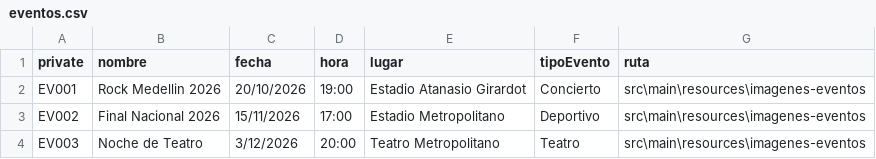
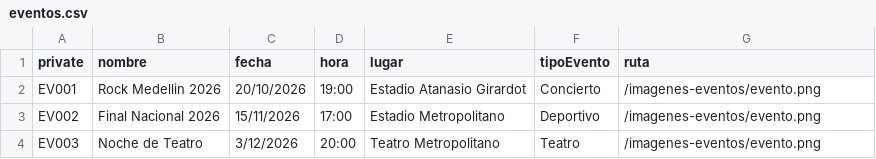
Before and after one commit to camilahquez/tpl_trabajo_02_ticket_master, a CSV file: Data/eventos.csv, drawn as a sheet.

```diff
--- a/Data/eventos.csv
+++ b/Data/eventos.csv
@@ -1,4 +1,4 @@
 private;nombre;fecha;hora;lugar;tipoEvento;ruta
-EV001;Rock Medellin 2026;20/10/2026;19:00;Estadio Atanasio Girardot;Concierto;src\main\resources\imagenes-eventos
-EV002;Final Nacional 2026;15/11/2026;17:00;Estadio Metropolitano;Deportivo;src\main\resources\imagenes-eventos
-EV003;Noche de Teatro;3/12/2026;20:00;Teatro Metropolitano;Teatro;src\main\resources\imagenes-eventos
+EV001;Rock Medellin 2026;20/10/2026;19:00;Estadio Atanasio Girardot;Concierto;/imagenes-eventos/evento.png
+EV002;Final Nacional 2026;15/11/2026;17:00;Estadio Metropolitano;Deportivo;/imagenes-eventos/evento.png
+EV003;Noche de Teatro;3/12/2026;20:00;Teatro Metropolitano;Teatro;/imagenes-eventos/evento.png
```
Also changed, not shown: 13 other files.
